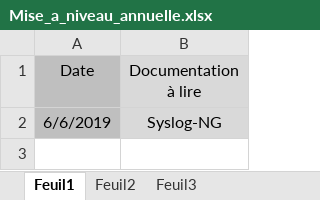
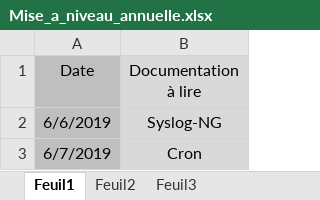
Before and after one commit to bruno-bettuzzi/Repo, an Excel workbook: Mise_a_niveau_annuelle.xlsx, sheet Feuil1, drawn as a sheet; values as stored, in another font and other column widths than the file's, no borders; the diff names each change by its address in the sheet, - before the commit and + after, or states it on an @@ line.

```diff
--- a/Mise_a_niveau_annuelle.xlsx (sheet Feuil1)
+++ b/Mise_a_niveau_annuelle.xlsx (sheet Feuil1)
+row 3: 6/7/2019 | Cron
```
Also changed, not shown: Organisation.xlsx, 16 other files.
